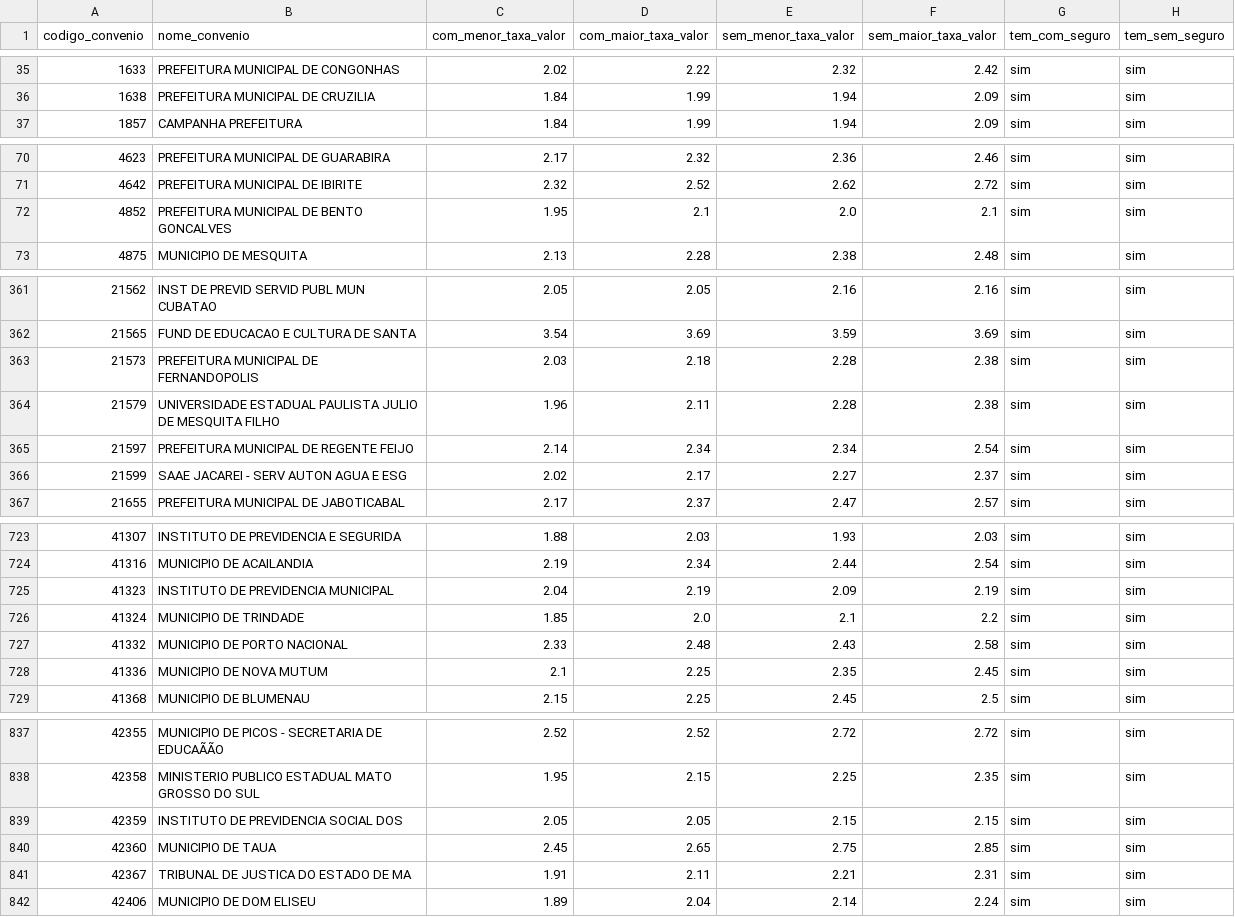
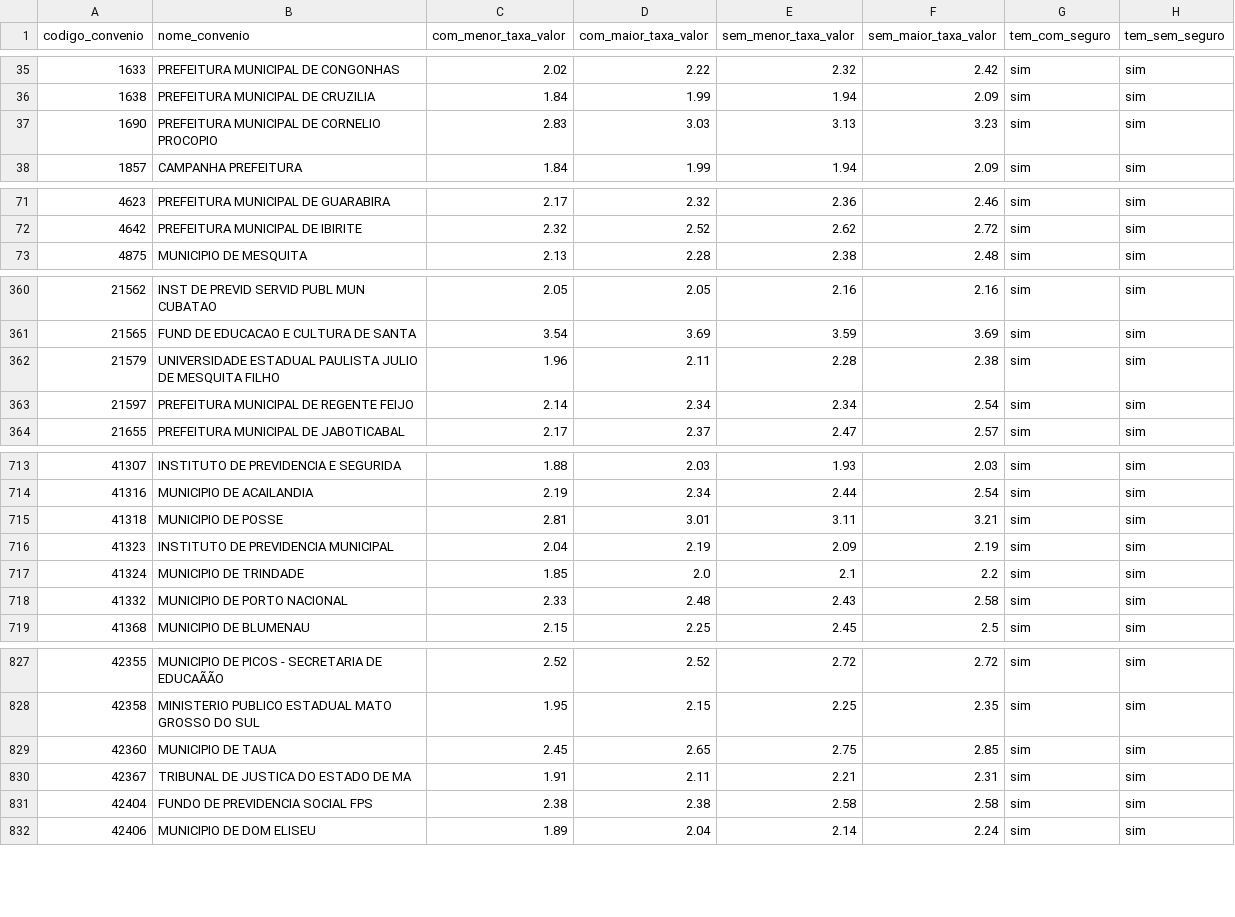
Before and after one commit to JoelLMelo/tabelas-taxas-consignado, a CSV file: Tabela_Mestra_Consolidada_v6_nova.csv, drawn as a sheet; only a part is shown, gaps mark what is left out; removed rows and columns are numbered as before the commit, all else as after; the diff covers the shown part only; the diff names each change by its address in the sheet, - before the commit and + after, or states it on an @@ line.

Commit message:
Add files via upload

```diff
--- a/Tabela_Mestra_Consolidada_v6_nova.csv
+++ b/Tabela_Mestra_Consolidada_v6_nova.csv
+row 37: 1690 | PREFEITURA MUNICIPAL DE CORNELIO PROCOPIO | 2.83 | 3.03 | 3.13 | 3.23 | sim | sim
-row 72: 4852 | PREFEITURA MUNICIPAL DE BENTO GONCALVES | 1.95 | 2.1 | 2.0 | 2.1 | sim | sim
-row 363: 21573 | PREFEITURA MUNICIPAL DE FERNANDOPOLIS | 2.03 | 2.18 | 2.28 | 2.38 | sim | sim
-row 366: 21599 | SAAE JACAREI - SERV AUTON AGUA E ESG | 2.02 | 2.17 | 2.27 | 2.37 | sim | sim
+row 715: 41318 | MUNICIPIO DE POSSE | 2.81 | 3.01 | 3.11 | 3.21 | sim | sim
-row 728: 41336 | MUNICIPIO DE NOVA MUTUM | 2.1 | 2.25 | 2.35 | 2.45 | sim | sim
-row 839: 42359 | INSTITUTO DE PREVIDENCIA SOCIAL DOS | 2.05 | 2.05 | 2.15 | 2.15 | sim | sim
+row 831: 42404 | FUNDO DE PREVIDENCIA SOCIAL FPS | 2.38 | 2.38 | 2.58 | 2.58 | sim | sim
```
Also changed, not shown: 3 added rows, 12 removed rows and 5 edited cells elsewhere in this file.
